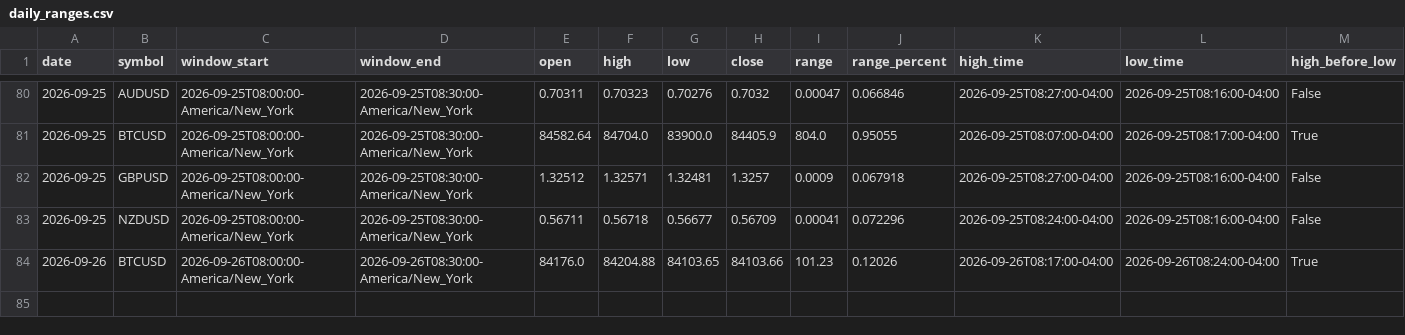
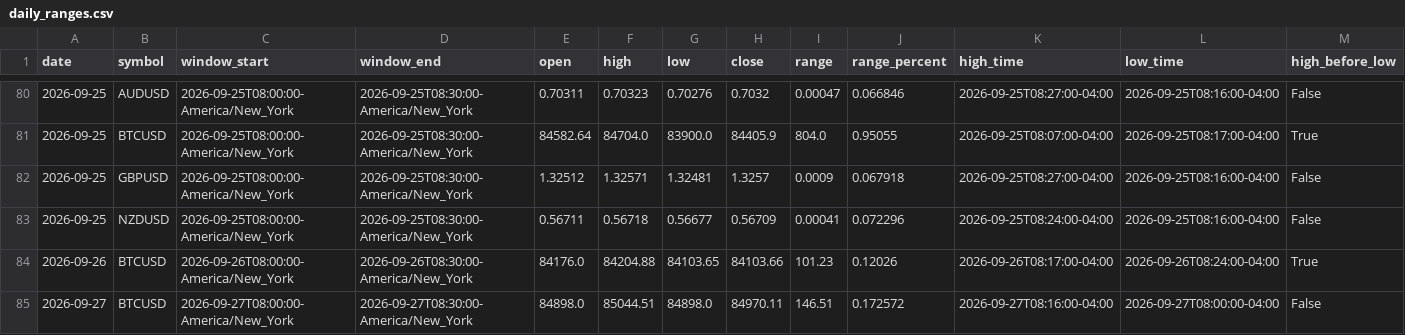
Before and after one commit to areynolds-engr/market-range-tracker, a CSV file: data/daily_ranges.csv, drawn as a sheet; only a part is shown, gaps mark what is left out; rows hold the shown columns only; the diff names each change by its address in the sheet, - before the commit and + after, or states it on an @@ line.

```diff
--- a/data/daily_ranges.csv
+++ b/data/daily_ranges.csv
+row 85: 2026-09-27 | BTCUSD | 2026-09-27T08:00:00-America/New_York | 2026-09-27T08:30:00-America/New_York | 84898.0 | 85044.51 | 84898.0 | 84970.11 | 146.51 | 0.172572 | 2026-09-27T08:16:00-04:00 | 2026-09-27T08:00:00-04:00 | False
```
Also changed, not shown: 4 other files.
